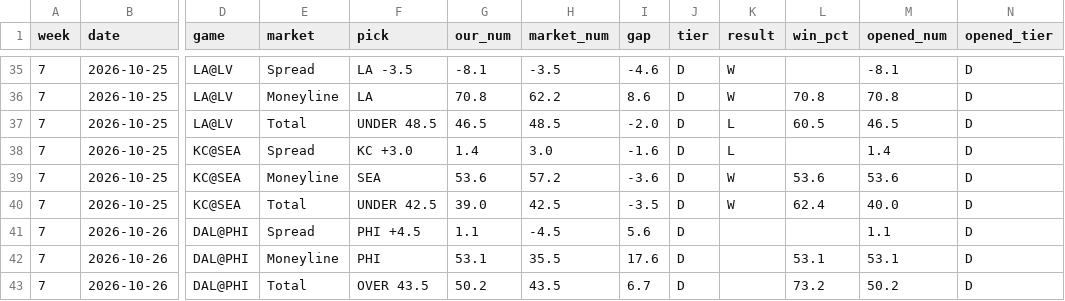
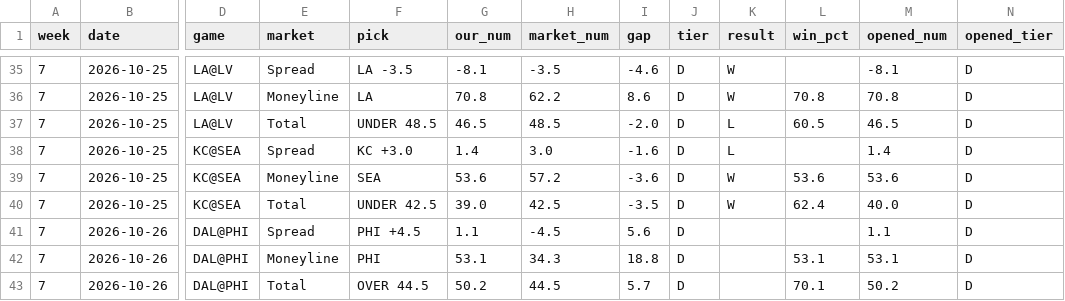
Before and after one commit to fourty2se7en/nfl-card, a CSV file: scripts/ledger_week7.csv, drawn as a sheet; only a part is shown, gaps mark what is left out; the diff names each change by its address in the sheet, - before the commit and + after, or states it on an @@ line.

```diff
--- a/scripts/ledger_week7.csv
+++ b/scripts/ledger_week7.csv
-H42 (market_num): 35.5
+H42 (market_num): 34.3
-I42 (gap): 17.6
+I42 (gap): 18.8
-F43 (pick): OVER 43.5
+F43 (pick): OVER 44.5
-H43 (market_num): 43.5
+H43 (market_num): 44.5
-I43 (gap): 6.7
+I43 (gap): 5.7
-L43 (win_pct): 73.2
+L43 (win_pct): 70.1
```
Also changed, not shown: scripts/ledger_history.csv, site/ledger_week7.csv, 4 other files.
